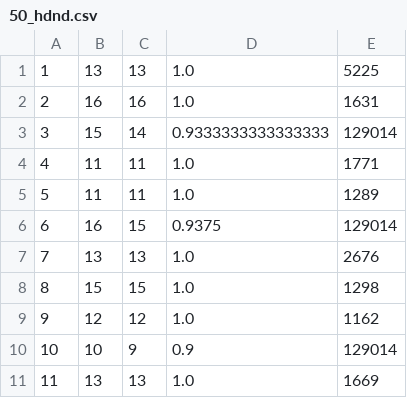
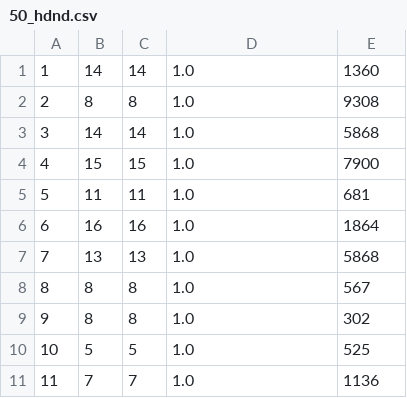
Before and after one commit to hanbin92381/uowc-neighbor-discovery-simulation, a CSV file: results/50_hdnd.csv, drawn as a sheet; only a part is shown; the diff covers the shown part only.

```diff
--- a/results/50_hdnd.csv
+++ b/results/50_hdnd.csv
@@ -1,11 +1,11 @@
-1,13,13,1.0,5225
-2,16,16,1.0,1631
-3,15,14,0.9333333333333333,129014
-4,11,11,1.0,1771
-5,11,11,1.0,1289
-6,16,15,0.9375,129014
-7,13,13,1.0,2676
-8,15,15,1.0,1298
-9,12,12,1.0,1162
-10,10,9,0.9,129014
-11,13,13,1.0,1669
+1,14,14,1.0,1360
+2,8,8,1.0,9308
+3,14,14,1.0,5868
+4,15,15,1.0,7900
+5,11,11,1.0,681
+6,16,16,1.0,1864
+7,13,13,1.0,5868
+8,8,8,1.0,567
+9,8,8,1.0,302
+10,5,5,1.0,525
+11,7,7,1.0,1136
```
Also changed, not shown: 127 edited cells elsewhere in this file, results/20_hdnd.csv, results/30_hdnd.csv, 16 other files.
